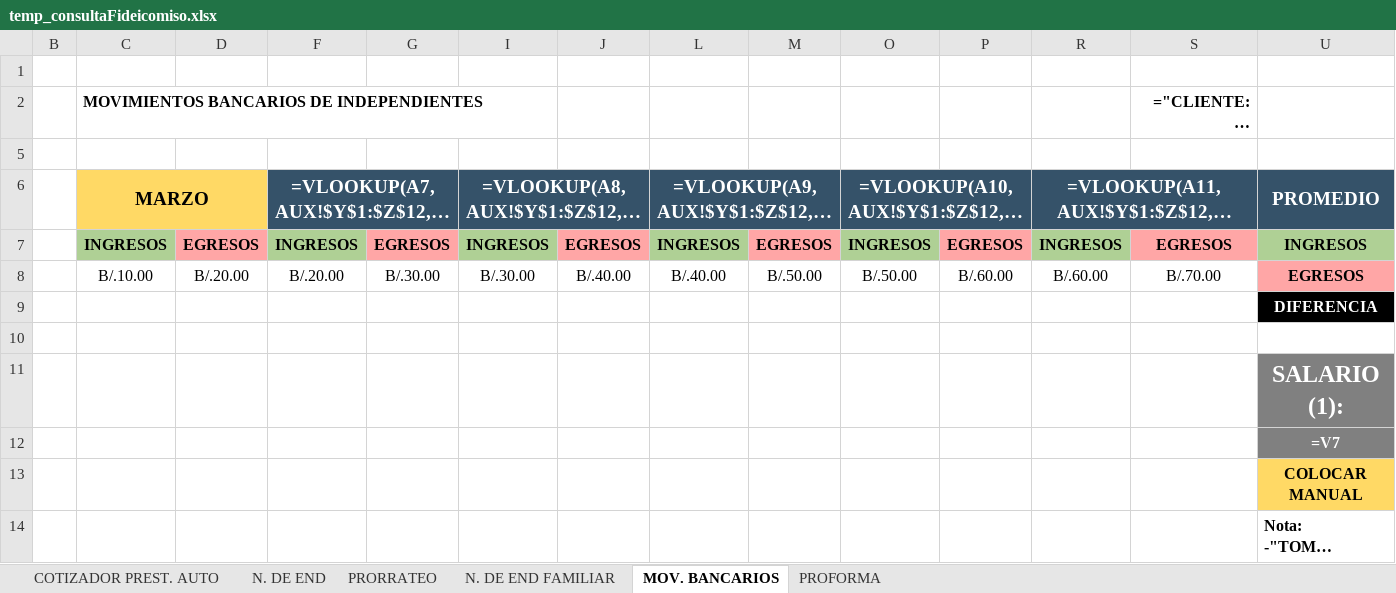
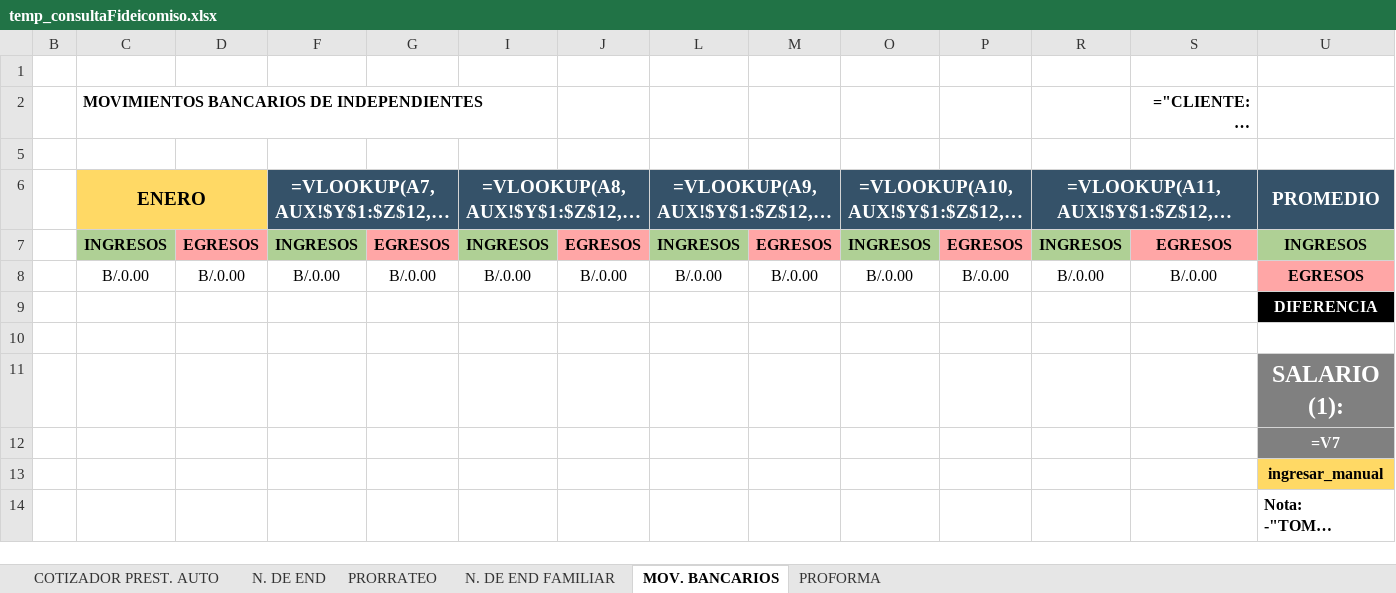
Before and after one commit to AndresRdrgz/PACIFICO, an Excel workbook: static/temp_consultaFideicomiso.xlsx, sheet MOV. BANCARIOS, drawn as a sheet; only a part is shown; long unchanged cells end in …; values as stored, in another font and other column widths than the file's, no borders; formulas without a stored value are shown as written; the diff names each change by its address in the sheet, - before the commit and + after, or states it on an @@ line.

Commit message:
mov bancarios

```diff
--- a/static/temp_consultaFideicomiso.xlsx (sheet MOV. BANCARIOS)
+++ b/static/temp_consultaFideicomiso.xlsx (sheet MOV. BANCARIOS)
-C6: MARZO
+C6: ENERO
-C8 (ENERO): B/.10.00
+C8 (ENERO): B/.0.00
-D8: B/.20.00
+D8: B/.0.00
-F8: B/.20.00
+F8: B/.0.00
-G8: B/.30.00
+G8: B/.0.00
-I8: B/.30.00
+I8: B/.0.00
-J8: B/.40.00
+J8: B/.0.00
-L8: B/.40.00
+L8: B/.0.00
-M8: B/.50.00
+M8: B/.0.00
-O8: B/.50.00
+O8: B/.0.00
-P8: B/.60.00
+P8: B/.0.00
-R8: B/.60.00
+R8: B/.0.00
-S8: B/.70.00
+S8: B/.0.00
-U13 (PROMEDIO): COLOCAR MANUAL
+U13 (PROMEDIO): ingresar_manual
```
Also changed, not shown: sheet COTIZADOR PREST. AUTO, 2 other files.
